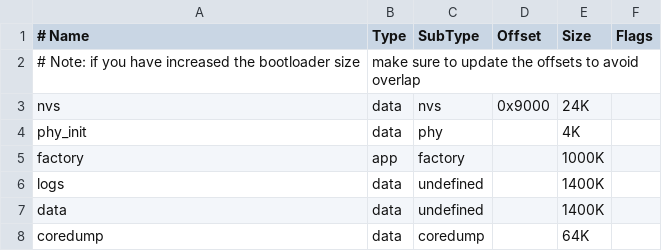
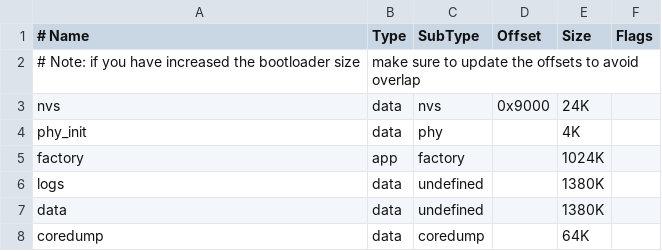
Before and after one commit to mirra-org/mirra, a CSV file: firmware/partitions.csv, drawn as a sheet.

Commit message:
Fix SensorFile::push for Message<SENSOR_DATA> Change partition sizes yet a-gain

```diff
--- a/firmware/partitions.csv
+++ b/firmware/partitions.csv
@@ -4,5 +4,5 @@ nvs,      data, nvs,      0x9000, 24K,
 phy_init, data, phy,      ,       4K,
-factory,  app,  factory,  ,       1000K,
-logs,     data, undefined,,       1400K,
-data,     data, undefined,,       1400K,
+factory,  app,  factory,  ,       1024K,
+logs,     data, undefined,,       1380K,
+data,     data, undefined,,       1380K,
 coredump, data, coredump, ,       64K,
```
Also changed, not shown: 1 other file.
